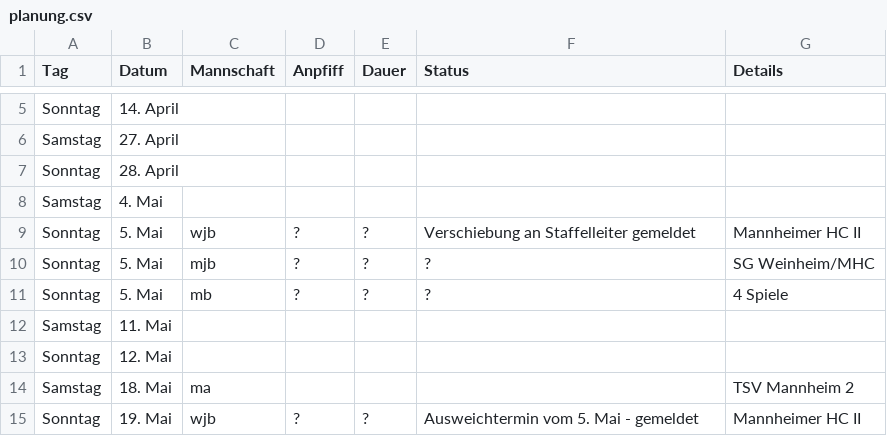
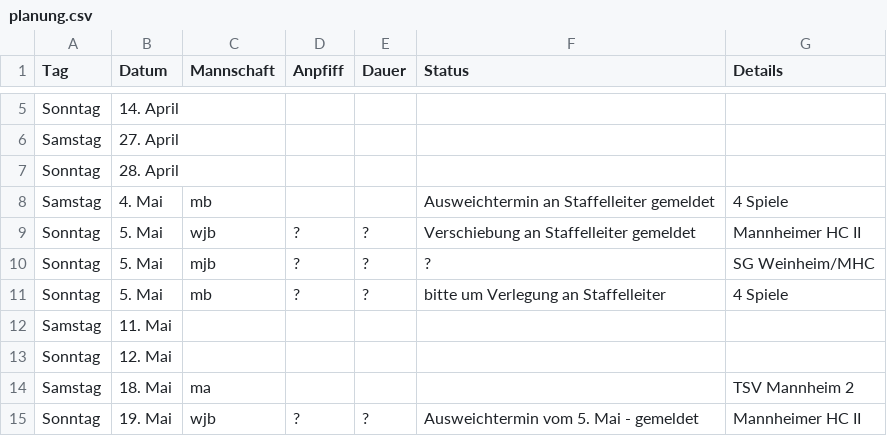
Before and after one commit to feldsaison/ka_feldsaison_2019, a CSV file: planung.csv, drawn as a sheet; only a part is shown, gaps mark what is left out.

Commit message:
MB-Konflikt gemeldet

```diff
--- a/planung.csv
+++ b/planung.csv
@@ -7,6 +7,6 @@ Samstag, 27. April, , , , ,
 Sonntag, 28. April, , , , ,
-Samstag, 4. Mai, , , , ,
+Samstag, 4. Mai, mb, , , Ausweichtermin an Staffelleiter gemeldet, 4 Spiele
 Sonntag, 5. Mai, wjb, ? , ?  , Verschiebung an Staffelleiter gemeldet , Mannheimer HC II		
 Sonntag, 5. Mai, mjb, ?, ?, ?, SG Weinheim/MHC
-Sonntag, 5. Mai, mb, ?, ?, ?, 4 Spiele
+Sonntag, 5. Mai, mb, ?, ?, bitte um Verlegung an Staffelleiter, 4 Spiele
 Samstag, 11. Mai, , , , ,
```
